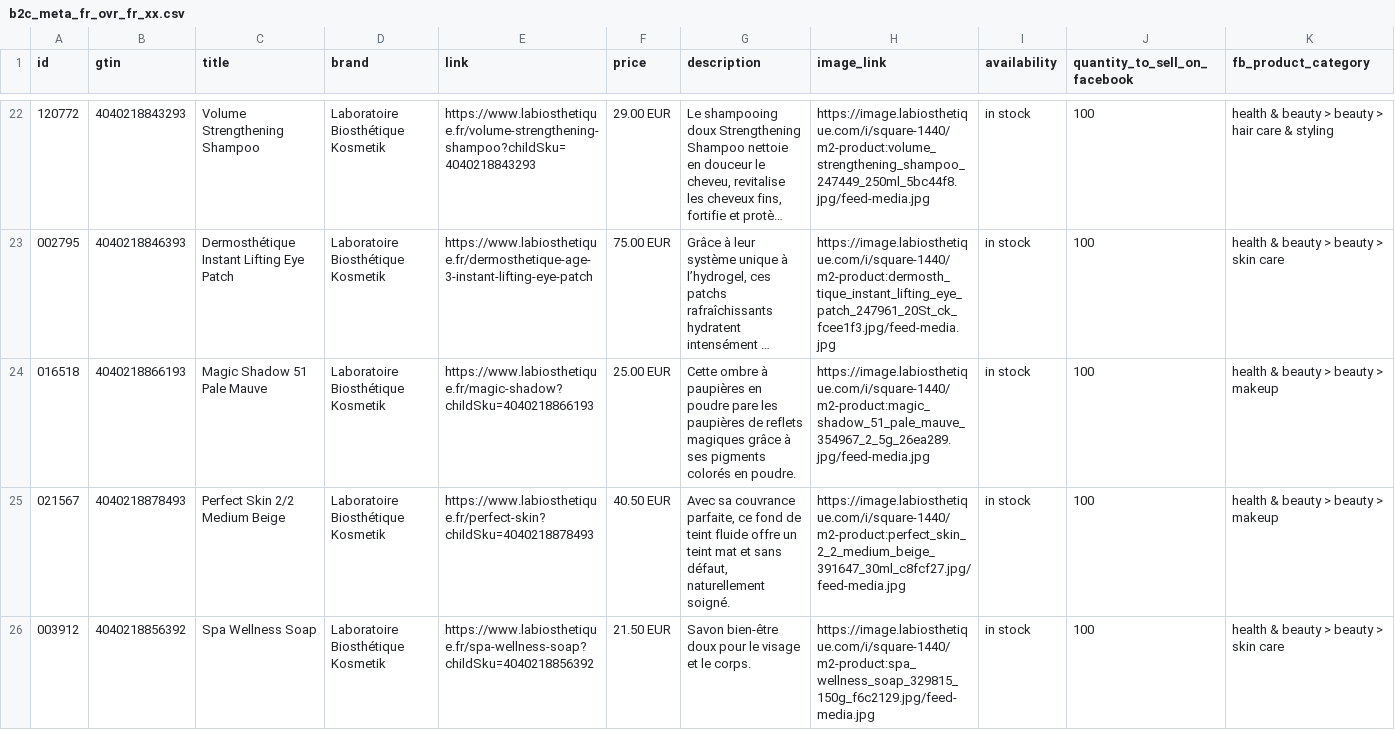
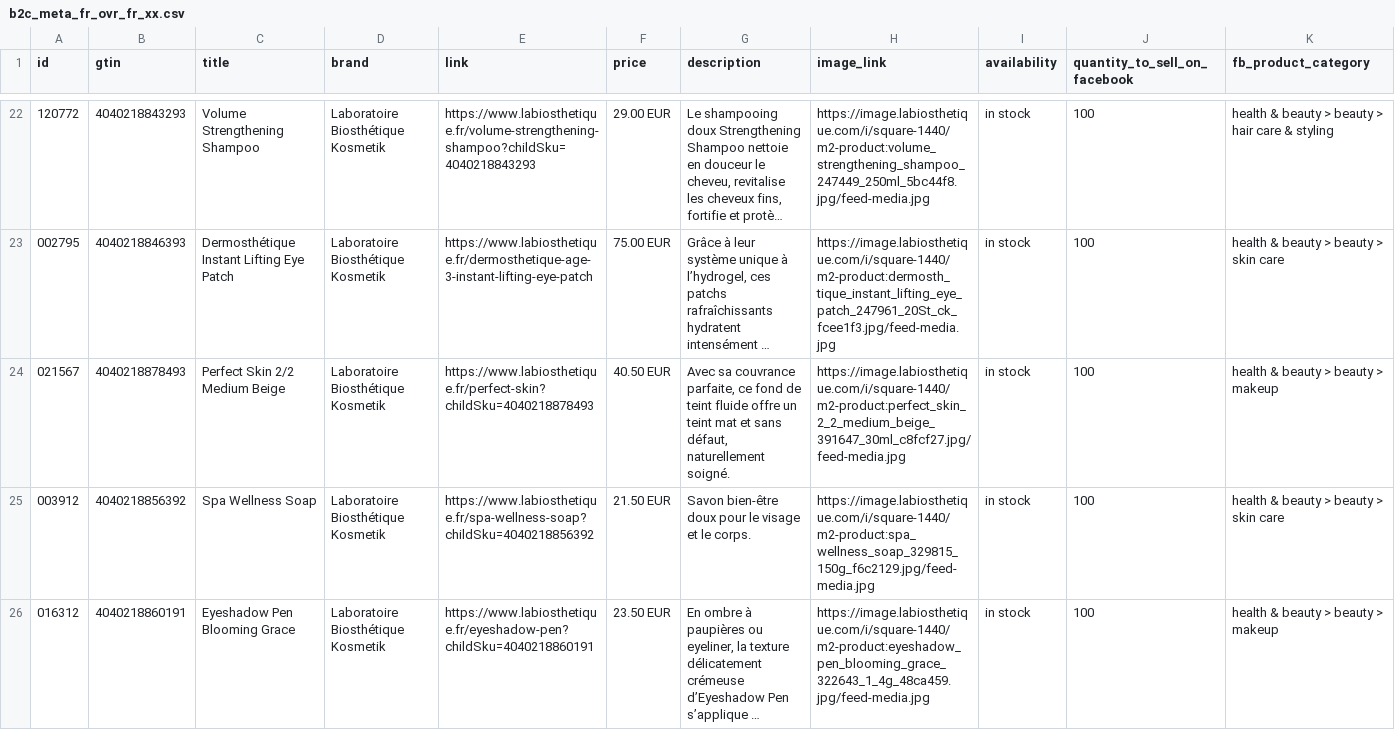
Before and after one commit to labiosthetique/public-csv, a CSV file: feed/b2c_meta_fr_ovr_fr_xx.csv, drawn as a sheet; only a part is shown, gaps mark what is left out; the shorter side is filled out with more unchanged rows; long unchanged cells end in …; rows hold the shown columns only; the diff covers the shown part only; the diff names each change by its address in the sheet, - before the commit and + after, or states it on an @@ line.

```diff
--- a/feed/b2c_meta_fr_ovr_fr_xx.csv
+++ b/feed/b2c_meta_fr_ovr_fr_xx.csv
-row 24: 016518 | 4040218866193 | Magic Shadow 51 Pale Mauve | Laboratoire Biosthétique Kosmetik | https://www.labiosthetique.fr/magic-shadow?childSku=4040218866193 | 25.00 EUR | Cette ombre à paupières en poudre pare les paupières de reflets magiques grâce à ses pigments colorés en poudre. | https://image.labiosthetique.com/i/square-1440/m2-product:magic_shadow_51_pale_mauve_354967_2_5g_26ea289.jpg/feed-media.jpg | in stock | 100 | health & beauty > beauty > makeup
```
Also changed, not shown: 9 removed rows and 2 edited cells elsewhere in this file, feed/b2c_meta_fr.csv, feed/b2c_meta_fr_ovr_fr.csv, 49 other files.
